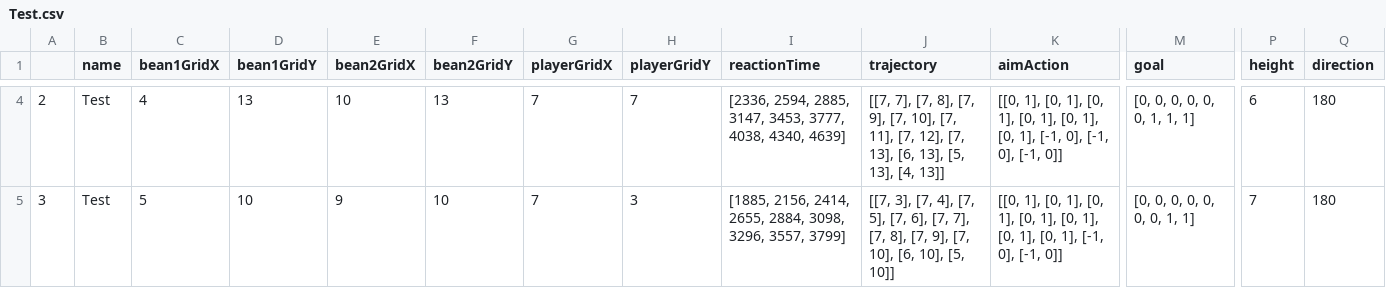
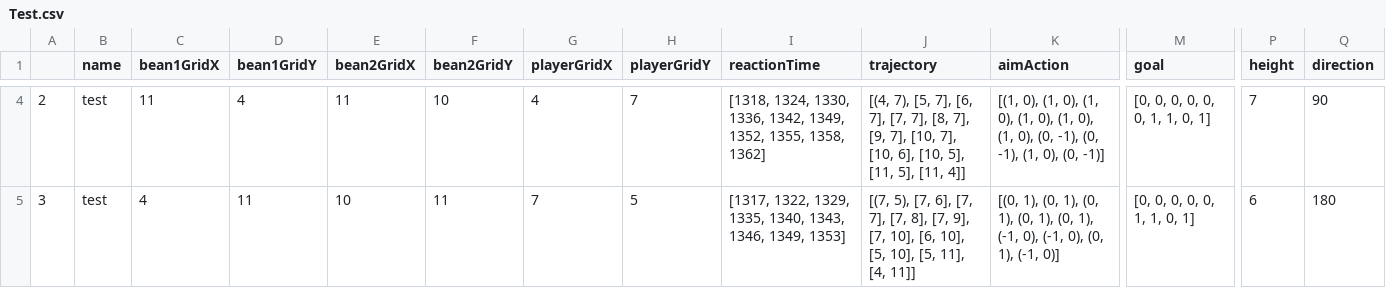
Before and after one commit to chengshaozhe/commitmentST, a CSV file: Results/Test.csv, drawn as a sheet; only a part is shown, gaps mark what is left out; the diff covers the shown part only; the diff names each change by its address in the sheet, - before the commit and + after, or states it on an @@ line.

```diff
--- a/Results/Test.csv
+++ b/Results/Test.csv
-B4:B5 (name): Test
+B4:B5 (name): test
-C4 (bean1GridX): 4
+C4 (bean1GridX): 11
-D4 (bean1GridY): 13
+D4 (bean1GridY): 4
-E4 (bean2GridX): 10
+E4 (bean2GridX): 11
-F4 (bean2GridY): 13
+F4 (bean2GridY): 10
-G4 (playerGridX): 7
+G4 (playerGridX): 4
-I4 (reactionTime): [2336, 2594, 2885, 3147, 3453, 3777, 4038, 4340, 4639]
+I4 (reactionTime): [1318, 1324, 1330, 1336, 1342, 1349, 1352, 1355, 1358, 1362]
-J4 (trajectory): [[7, 7], [7, 8], [7, 9], [7, 10], [7, 11], [7, 12], [7, 13], [6, 13], [5, 13], [4, 13]]
+J4 (trajectory): [(4, 7), [5, 7], [6, 7], [7, 7], [8, 7], [9, 7], [10, 7], [10, 6], [10, 5], [11, 5], [11, 4]]
-K4 (aimAction): [[0, 1], [0, 1], [0, 1], [0, 1], [0, 1], [0, 1], [-1, 0], [-1, 0], [-1, 0]]
+K4 (aimAction): [(1, 0), (1, 0), (1, 0), (1, 0), (1, 0), (1, 0), (0, -1), (0, -1), (1, 0), (0, -1)]
-M4 (goal): [0, 0, 0, 0, 0, 0, 1, 1, 1]
+M4 (goal): [0, 0, 0, 0, 0, 0, 1, 1, 0, 1]
-P4 (height): 6
+P4 (height): 7
-Q4 (direction): 180
+Q4 (direction): 90
-C5 (bean1GridX): 5
+C5 (bean1GridX): 4
-D5 (bean1GridY): 10
+D5 (bean1GridY): 11
-E5 (bean2GridX): 9
+E5 (bean2GridX): 10
-F5 (bean2GridY): 10
+F5 (bean2GridY): 11
-H5 (playerGridY): 3
+H5 (playerGridY): 5
-I5 (reactionTime): [1885, 2156, 2414, 2655, 2884, 3098, 3296, 3557, 3799]
+I5 (reactionTime): [1317, 1322, 1329, 1335, 1340, 1343, 1346, 1349, 1353]
-J5 (trajectory): [[7, 3], [7, 4], [7, 5], [7, 6], [7, 7], [7, 8], [7, 9], [7, 10], [6, 10], [5, 10]]
+J5 (trajectory): [(7, 5), [7, 6], [7, 7], [7, 8], [7, 9], [7, 10], [6, 10], [5, 10], [5, 11], [4, 11]]
-K5 (aimAction): [[0, 1], [0, 1], [0, 1], [0, 1], [0, 1], [0, 1], [0, 1], [-1, 0], [-1, 0]]
+K5 (aimAction): [(0, 1), (0, 1), (0, 1), (0, 1), (0, 1), (-1, 0), (-1, 0), (0, 1), (-1, 0)]
-M5 (goal): [0, 0, 0, 0, 0, 0, 0, 1, 1]
+M5 (goal): [0, 0, 0, 0, 0, 1, 1, 0, 1]
-P5 (height): 7
+P5 (height): 6
```
Also changed, not shown: 110 edited cells elsewhere in this file, 5 other files.
